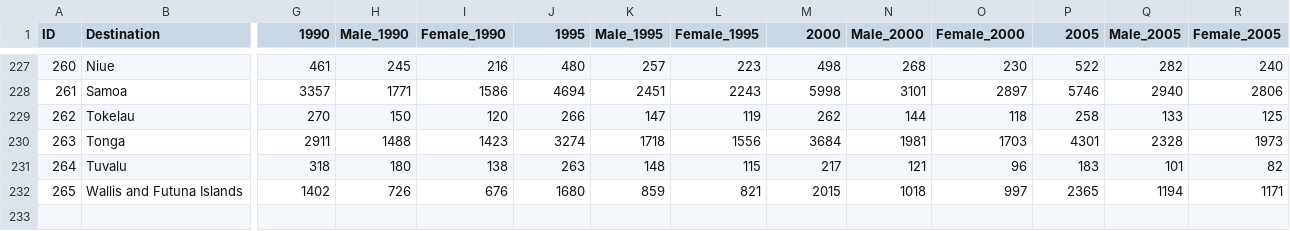
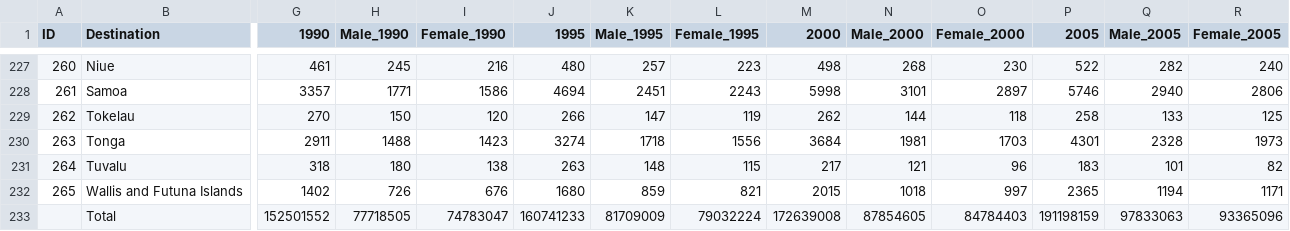
Before and after one commit to ddddddi6/FIT5147_FINAL_PROJECT, a CSV file: Total_Destination.csv, drawn as a sheet; only a part is shown, gaps mark what is left out; rows hold the shown columns only; the diff names each change by its address in the sheet, - before the commit and + after, or states it on an @@ line.

```diff
--- a/Total_Destination.csv
+++ b/Total_Destination.csv
+row 233:  | Total | 152501552 | 77718505 | 74783047 | 160741233 | 81709009 | 79032224 | 172639008 | 87854605 | 84784403 | 191198159 | 97833063 | 93365096
```
Also changed, not shown: 4 other files.
